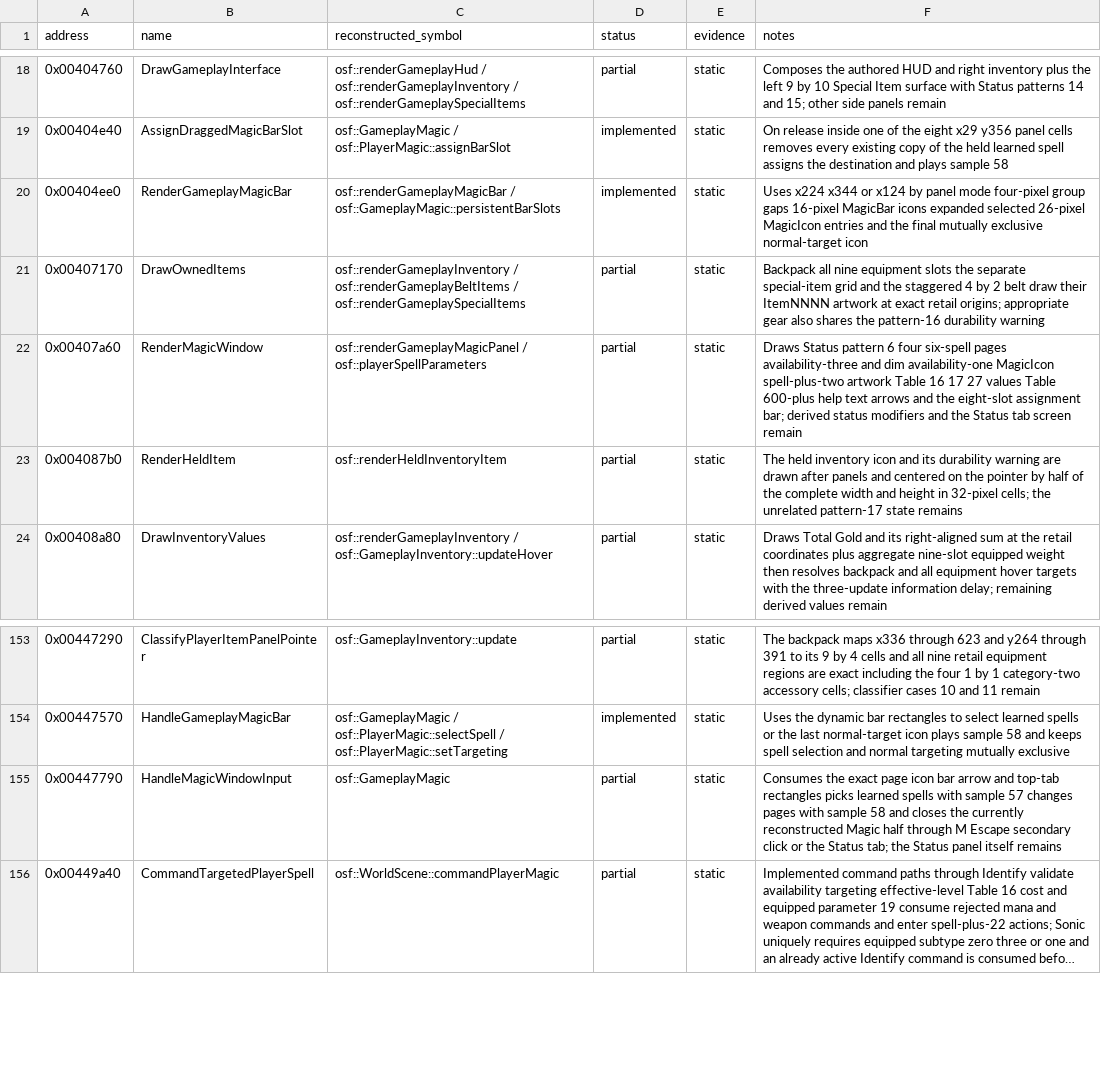
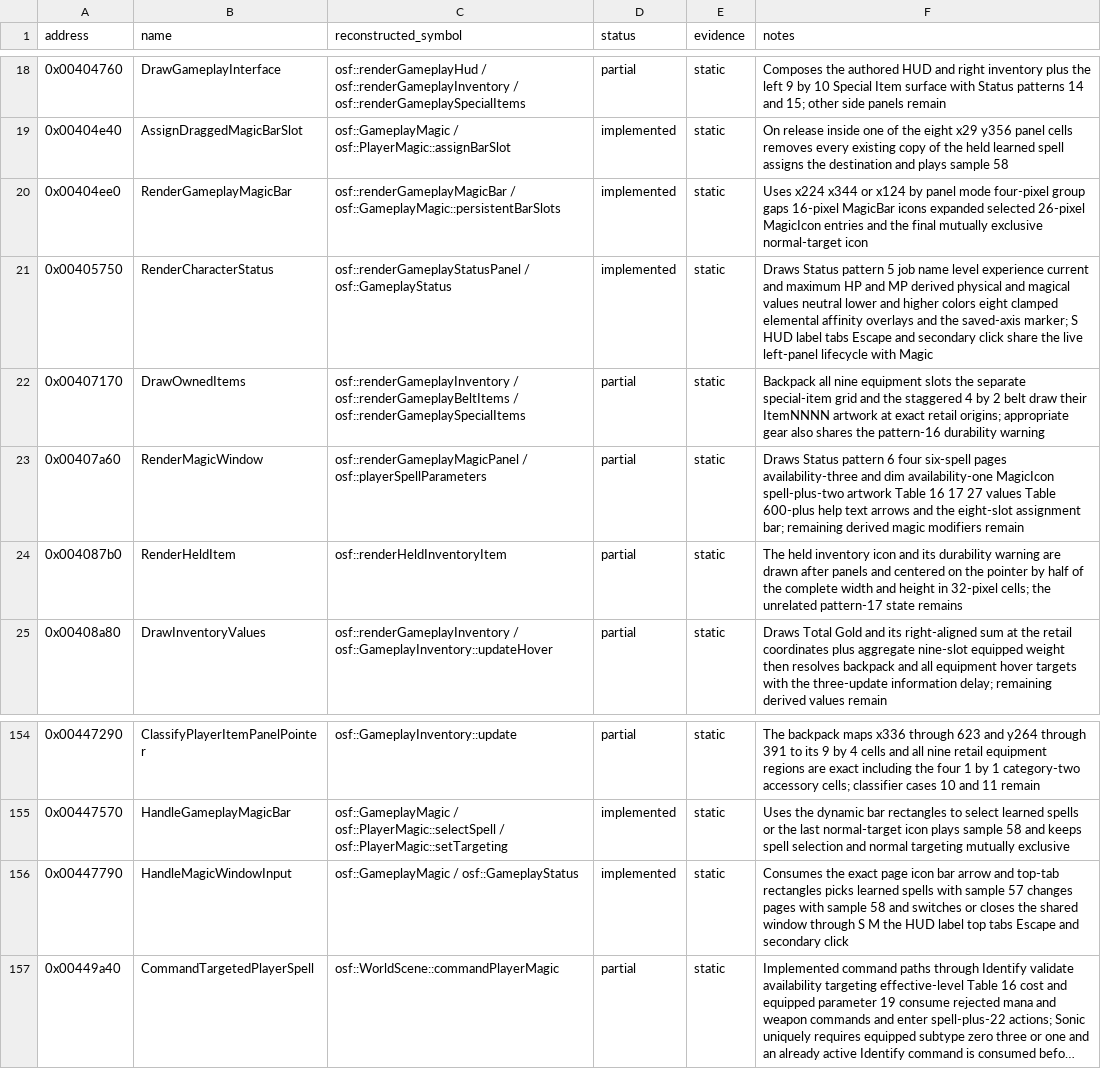
Before and after one commit to RednibCoding/OpenShadowFlare, a CSV file: reverse/shadowflare-exe/functions.csv, drawn as a sheet; only a part is shown, gaps mark what is left out; long unchanged cells end in …; addresses are those after the commit; the diff names each change by its address in the sheet, - before the commit and + after, or states it on an @@ line.

Commit message:
Reconstruct the Status tab and expand gameplay debugging

```diff
--- a/reverse/shadowflare-exe/functions.csv
+++ b/reverse/shadowflare-exe/functions.csv
+row 21: 0x00405750 | RenderCharacterStatus | osf::renderGameplayStatusPanel / osf::GameplayStatus | implemented | static | Draws Status pattern 5 job name level experience current and maximum HP and MP derived physical and magical values neutral lower and higher colors eight clamped elemental affinity overlays and the saved-axis marker; S HUD label tabs Escape and secondary click share the live left-panel lifecycle with Magic
-F23 (notes): …assignment bar; derived status modifiers and the Status tab screen remain
+F23 (notes): …assignment bar; remaining derived magic modifiers remain
-C156 (reconstructed_symbol): osf::GameplayMagic
+C156 (reconstructed_symbol): osf::GameplayMagic / osf::GameplayStatus
-D156 (status): partial
+D156 (status): implemented
-F156 (notes): …58 and closes the currently reconstructed Magic half through M Escape secondary click or the Status tab; the Status panel itself remains
+F156 (notes): …58 and switches or closes the shared window through S M the HUD label top tabs Escape and secondary click
```
Also changed, not shown: 33 other files.
